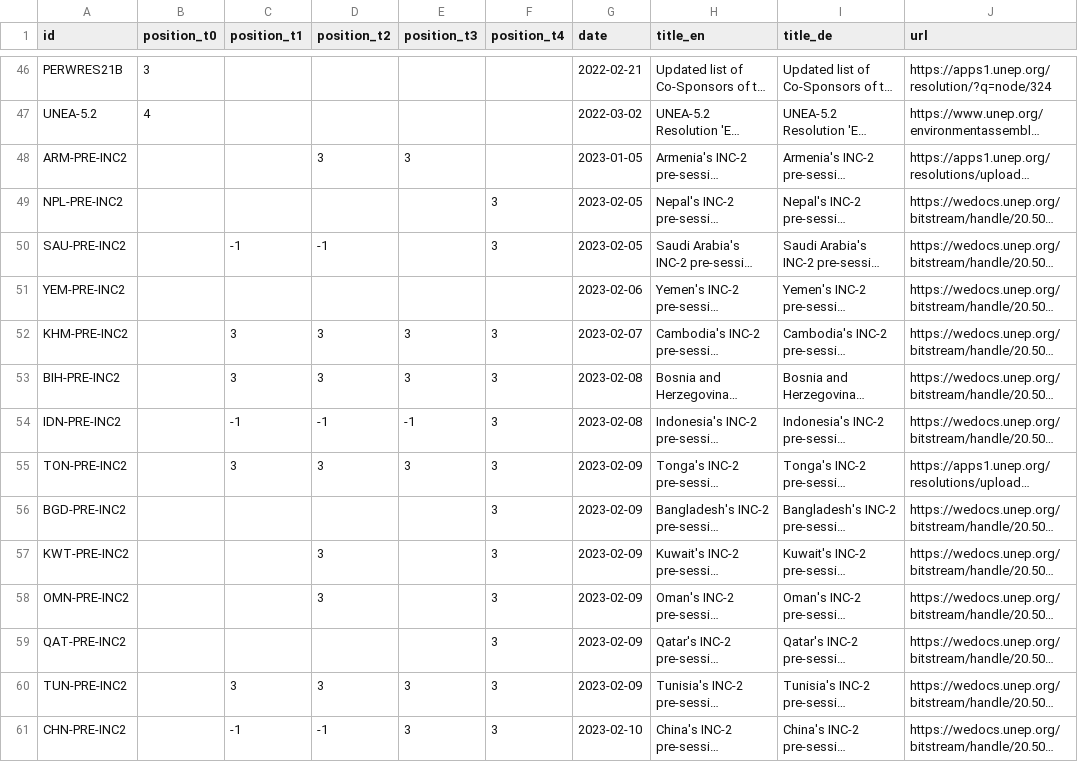
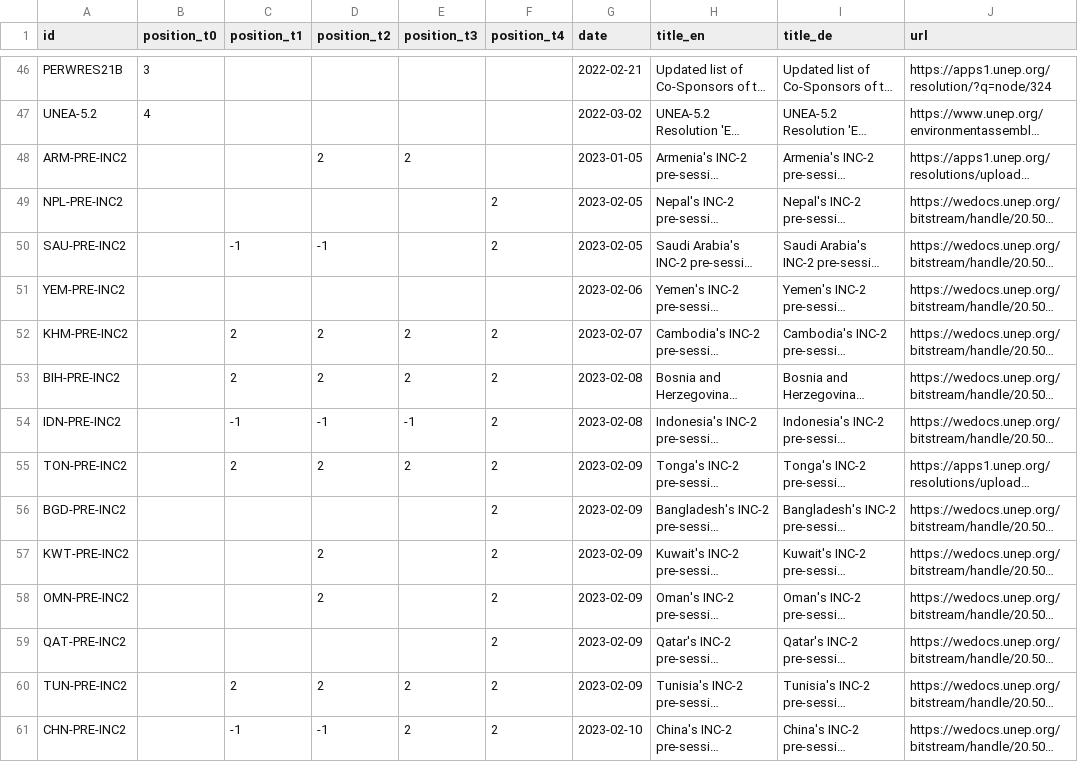
Before and after one commit to WWF-Deutschland/plastic-navigator, a CSV file: data/layers/policy/sources.csv, drawn as a sheet; only a part is shown, gaps mark what is left out; long unchanged cells end in …; the diff covers the shown part only; the diff names each change by its address in the sheet, - before the commit and + after, or states it on an @@ line.

```diff
--- a/data/layers/policy/sources.csv
+++ b/data/layers/policy/sources.csv
-D48 (position_t2): 3
+D48 (position_t2): 2
-E48 (position_t3): 3
+E48 (position_t3): 2
-F49:F50 (position_t4): 3
+F49:F50 (position_t4): 2
-C52:C53 (position_t1): 3
+C52:C53 (position_t1): 2
-D52:D53 (position_t2): 3
+D52:D53 (position_t2): 2
-E52:E53 (position_t3): 3
+E52:E53 (position_t3): 2
-F52:F61 (position_t4): 3
+F52:F61 (position_t4): 2
-C55 (position_t1): 3
+C55 (position_t1): 2
-D55 (position_t2): 3
+D55 (position_t2): 2
-E55 (position_t3): 3
+E55 (position_t3): 2
-D57:D58 (position_t2): 3
+D57:D58 (position_t2): 2
-C60 (position_t1): 3
+C60 (position_t1): 2
-D60 (position_t2): 3
+D60 (position_t2): 2
-E60:E61 (position_t3): 3
+E60:E61 (position_t3): 2
```
Also changed, not shown: 166 edited cells elsewhere in this file, data/layers/policy/topic-positions.csv.
